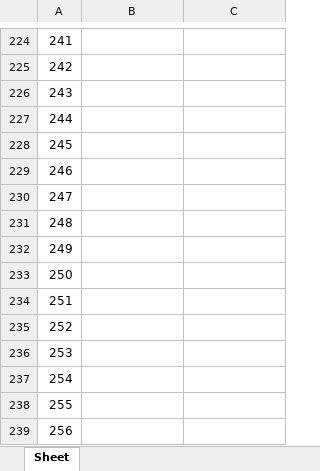
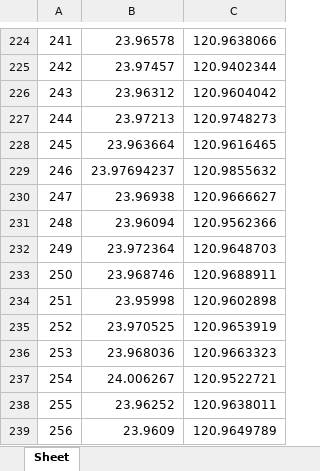
Before and after one commit to thisISyaxuan/what_should_i_eat, an Excel workbook: mySQL/爬蟲/crawler.xlsx, sheet Sheet, drawn as a sheet; only a part is shown, gaps mark what is left out; values as stored, in another font and other column widths than the file's, no borders; the diff covers the shown part only; the diff names each change by its address in the sheet, - before the commit and + after, or states it on an @@ line.

```diff
--- a/mySQL/爬蟲/crawler.xlsx (sheet Sheet)
+++ b/mySQL/爬蟲/crawler.xlsx (sheet Sheet)
-B224: (empty)
+B224: 23.96578
-C224: (empty)
+C224: 120.9638066
-B225: (empty)
+B225: 23.97457
-C225: (empty)
+C225: 120.9402344
-B226: (empty)
+B226: 23.96312
-C226: (empty)
+C226: 120.9604042
-B227: (empty)
+B227: 23.97213
-C227: (empty)
+C227: 120.9748273
-B228: (empty)
+B228: 23.963664
-C228: (empty)
+C228: 120.9616465
-B229: (empty)
+B229: 23.97694237
-C229: (empty)
+C229: 120.9855632
-B230: (empty)
+B230: 23.96938
-C230: (empty)
+C230: 120.9666627
-B231: (empty)
+B231: 23.96094
-C231: (empty)
+C231: 120.9562366
-B232: (empty)
+B232: 23.972364
-C232: (empty)
+C232: 120.9648703
-B233: (empty)
+B233: 23.968746
-C233: (empty)
+C233: 120.9688911
-B234: (empty)
+B234: 23.95998
-C234: (empty)
+C234: 120.9602898
-B235: (empty)
+B235: 23.970525
-C235: (empty)
+C235: 120.9653919
-B236: (empty)
+B236: 23.968036
-C236: (empty)
+C236: 120.9663323
-B237: (empty)
+B237: 24.006267
-C237: (empty)
+C237: 120.9522721
-B238: (empty)
+B238: 23.96252
-C238: (empty)
+C238: 120.9638011
-B239: (empty)
+B239: 23.9609
-C239: (empty)
+C239: 120.9649789
```
Also changed, not shown: 486 edited cells elsewhere in this sheet, 4 other files.
